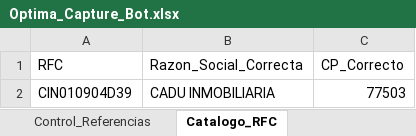
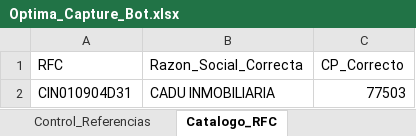
Before and after one commit to dramos-gl/Capture_Bot, an Excel workbook: Optima_Capture_Bot.xlsx, sheet Catalogo_RFC, drawn as a sheet; values as stored, in another font and other column widths than the file's, no borders; the diff names each change by its address in the sheet, - before the commit and + after, or states it on an @@ line.

```diff
--- a/Optima_Capture_Bot.xlsx (sheet Catalogo_RFC)
+++ b/Optima_Capture_Bot.xlsx (sheet Catalogo_RFC)
-A2 (RFC): CIN010904D39
+A2 (RFC): CIN010904D31
```
Also changed, not shown: sheet Control_Referencias, 6 other files.
